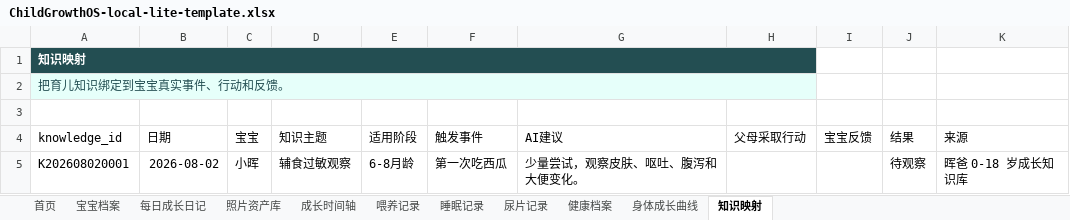
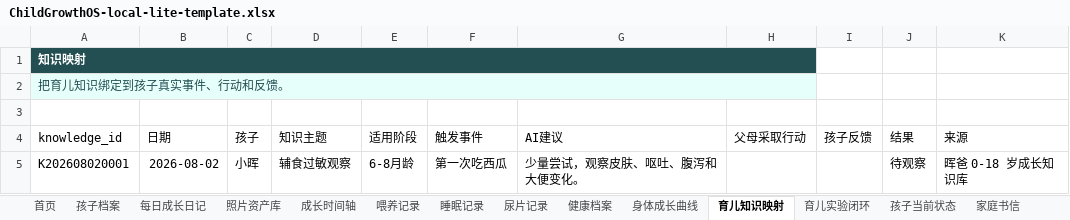
Before and after one commit to genlance/child-growth-os-knowledge, an Excel workbook: templates/ChildGrowthOS-local-lite-template.xlsx, sheet 育儿知识映射, drawn as a sheet; values as stored, in another font and other column widths than the file's, no borders; table styles not drawn; the diff names each change by its address in the sheet, - before the commit and + after, or states it on an @@ line.

```diff
--- a/templates/ChildGrowthOS-local-lite-template.xlsx (sheet 育儿知识映射)
+++ b/templates/ChildGrowthOS-local-lite-template.xlsx (sheet 育儿知识映射)
-sheet tab: 宝宝档案
+sheet tab: 孩子档案
-sheet tab: 知识映射
+sheet tab: 育儿知识映射
+sheet tab: 育儿实验闭环
+sheet tab: 孩子当前状态
+sheet tab: 家庭书信
-A2 (knowledge_id): 把育儿知识绑定到宝宝真实事件、行动和反馈。
+A2 (knowledge_id): 把育儿知识绑定到孩子真实事件、行动和反馈。
-C4: 宝宝
+C4: 孩子
-I4: 宝宝反馈
+I4: 孩子反馈
```
Also changed, not shown: sheet 每日成长日记, sheet 照片资产库, sheet 首页, sheet 成长时间轴, sheet 喂养记录, sheet 孩子档案, 4 more sheets, other sheet tabs, 10 other files.
